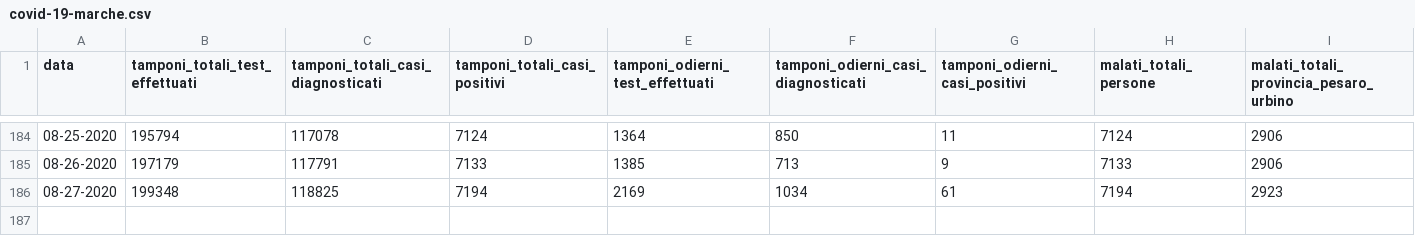
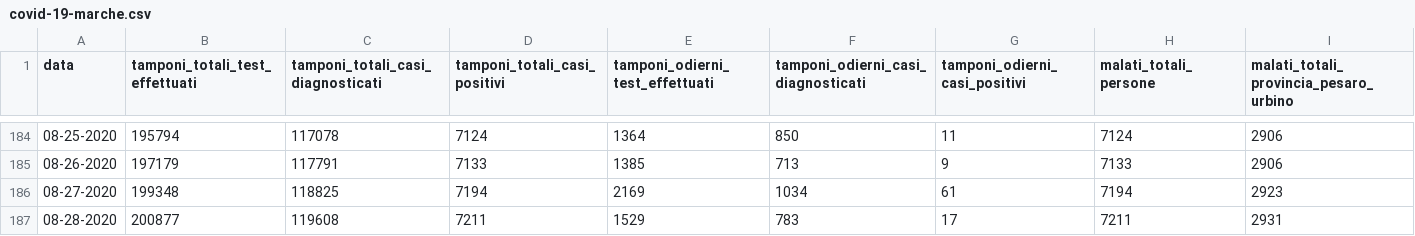
Before and after one commit to Biuni/coronavirus-marche, a CSV file: covid-19-marche.csv, drawn as a sheet; only a part is shown, gaps mark what is left out; rows hold the shown columns only; the diff names each change by its address in the sheet, - before the commit and + after, or states it on an @@ line.

```diff
--- a/covid-19-marche.csv
+++ b/covid-19-marche.csv
+row 187: 08-28-2020 | 200877 | 119608 | 7211 | 1529 | 783 | 17 | 7211 | 2931
```
Also changed, not shown: 4 other files.
